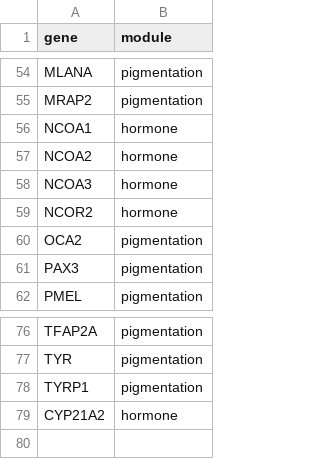
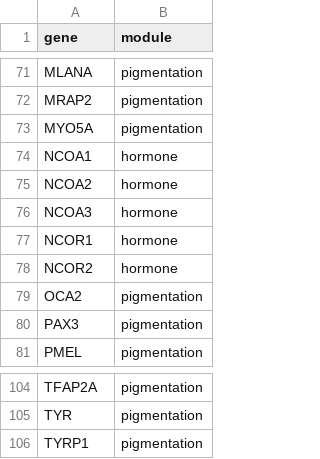
Before and after one commit to tinalasisi/pigmentation-gene-network, a CSV file: comparative-genomics/analysis/module_selection/data/gene_modules.csv, drawn as a sheet; only a part is shown, gaps mark what is left out; the diff covers the shown part only.

```diff
--- a/comparative-genomics/analysis/module_selection/data/gene_modules.csv
+++ b/comparative-genomics/analysis/module_selection/data/gene_modules.csv
@@ -55,2 +72,3 @@ MLANA,pigmentation
 MRAP2,pigmentation
+MYO5A,pigmentation
 NCOA1,hormone
@@ -58,2 +76,3 @@ NCOA2,hormone
 NCOA3,hormone
+NCOR1,hormone
 NCOR2,hormone
@@ -78,2 +106 @@ TYR,pigmentation
 TYRP1,pigmentation
-CYP21A2,hormone
```
Also changed, not shown: 25 added rows elsewhere in this file, comparative-genomics/analysis/dichromatism_synthesis/data/nb15_origin_estimates.csv, 14 other files.
